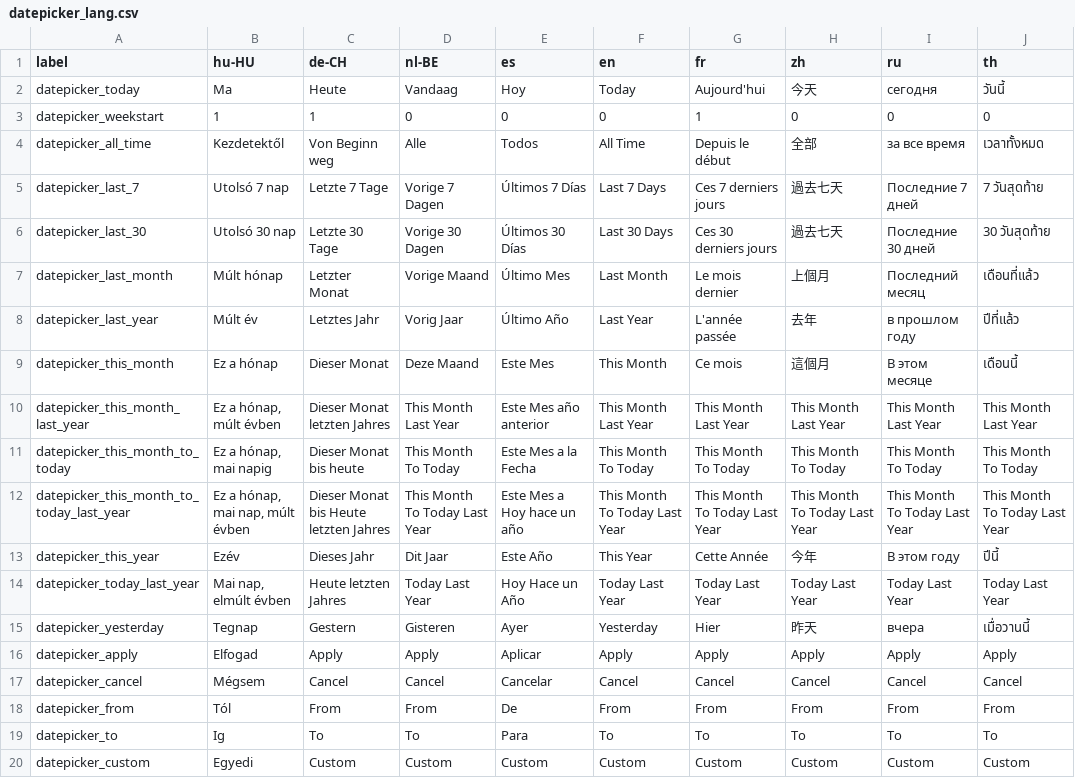
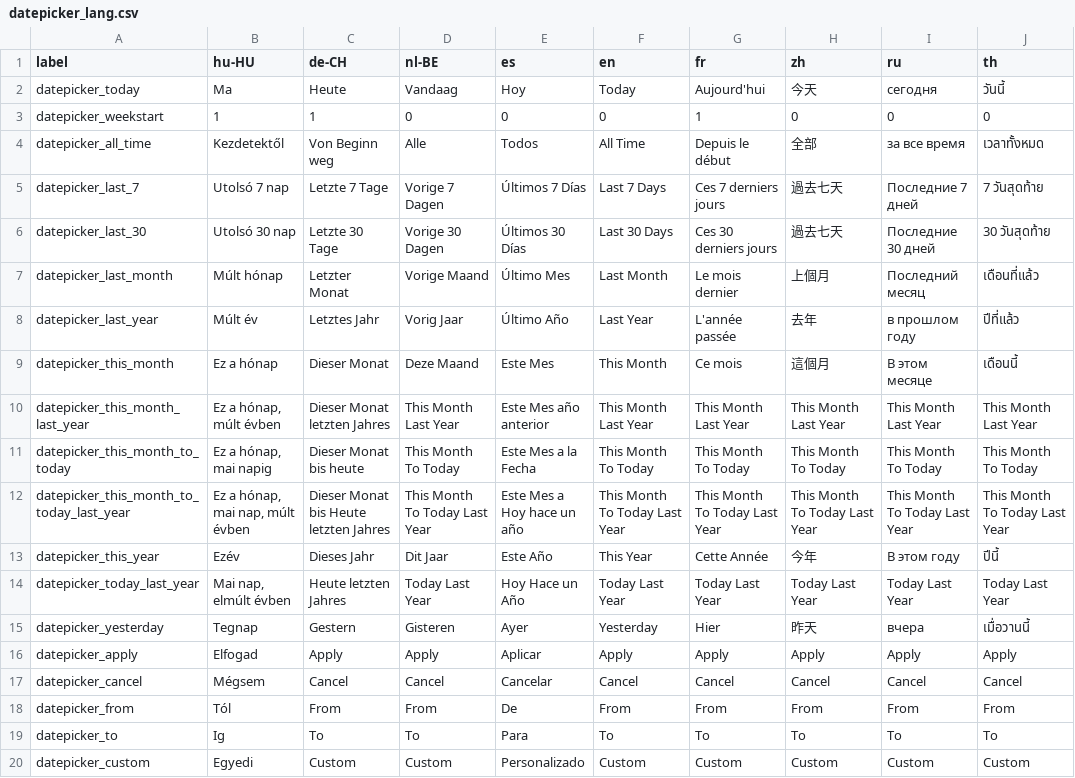
Before and after one commit to Darli963/sistema-inventario-ventas, a CSV file: translations/datepicker_lang.csv, drawn as a sheet; only a part is shown; the diff names each change by its address in the sheet, - before the commit and + after, or states it on an @@ line.

```diff
--- a/translations/datepicker_lang.csv
+++ b/translations/datepicker_lang.csv
-E20 (es): Custom
+E20 (es): Personalizado
```
Also changed, not shown: translations/common_lang.csv, translations/config_lang.csv, 3 other files.
